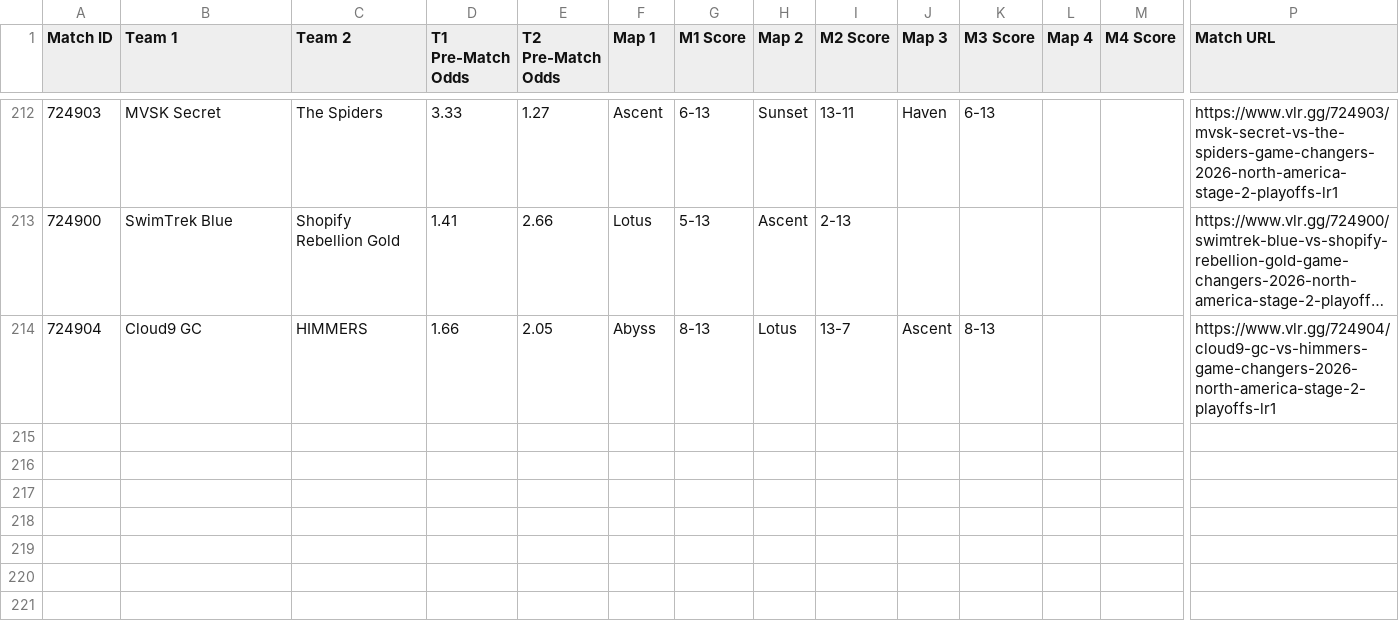
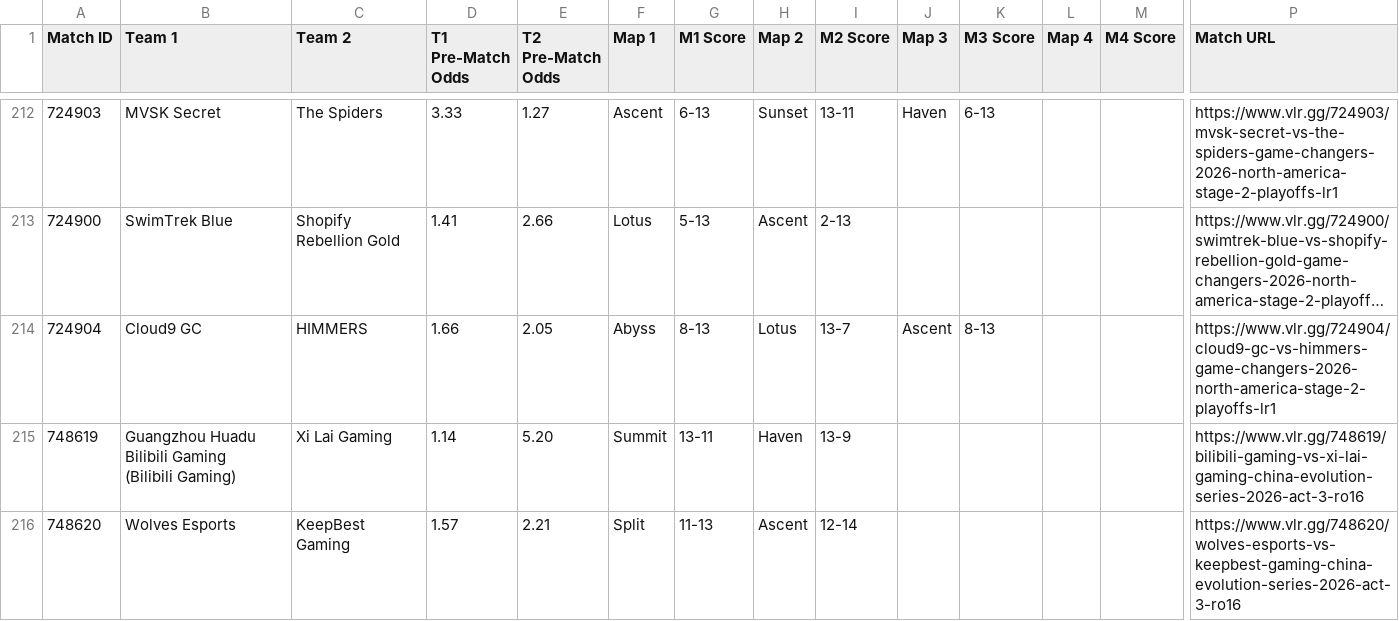
Before and after one commit to poveshcannoo/ValorantScrapping, a CSV file: vlr_matches_with_odds.csv, drawn as a sheet; only a part is shown, gaps mark what is left out; long unchanged cells end in …; rows hold the shown columns only; ↵ is a line break in a cell; the diff names each change by its address in the sheet, - before the commit and + after, or states it on an @@ line.

```diff
--- a/vlr_matches_with_odds.csv
+++ b/vlr_matches_with_odds.csv
+row 215: 748619 | Guangzhou Huadu Bilibili Gaming ↵ (Bilibili Gaming) | Xi Lai Gaming | 1.14 | 5.20 | Summit | 13-11 | Haven | 13-9 |  |  |  |  | https://www.vlr.gg/748619/bilibili-gaming-vs-xi-lai-gaming-china-evolution-series-2026-act-3-ro16
+row 216: 748620 | Wolves Esports | KeepBest Gaming | 1.57 | 2.21 | Split | 11-13 | Ascent | 12-14 |  |  |  |  | https://www.vlr.gg/748620/wolves-esports-vs-keepbest-gaming-china-evolution-series-2026-act-3-ro16
```
Also changed, not shown: 1 other file.
